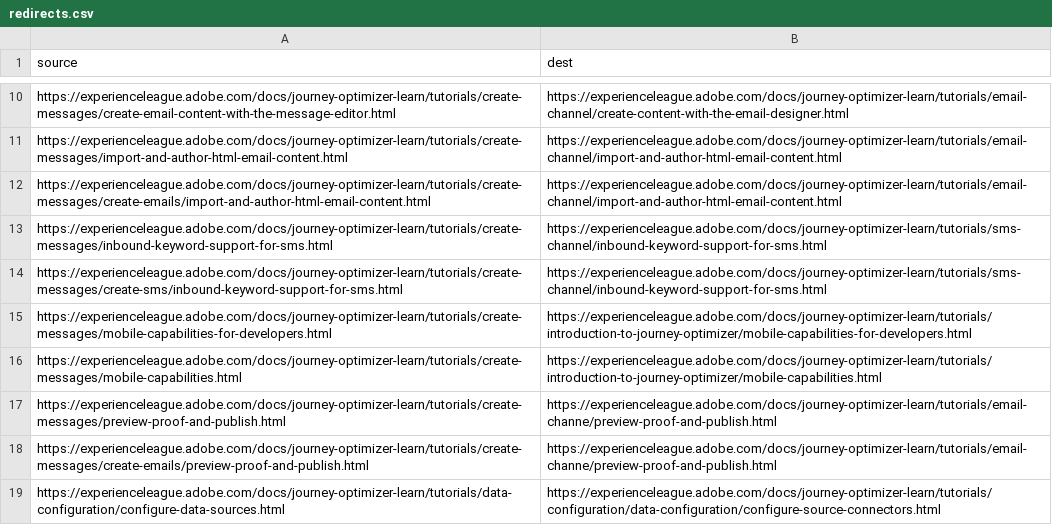
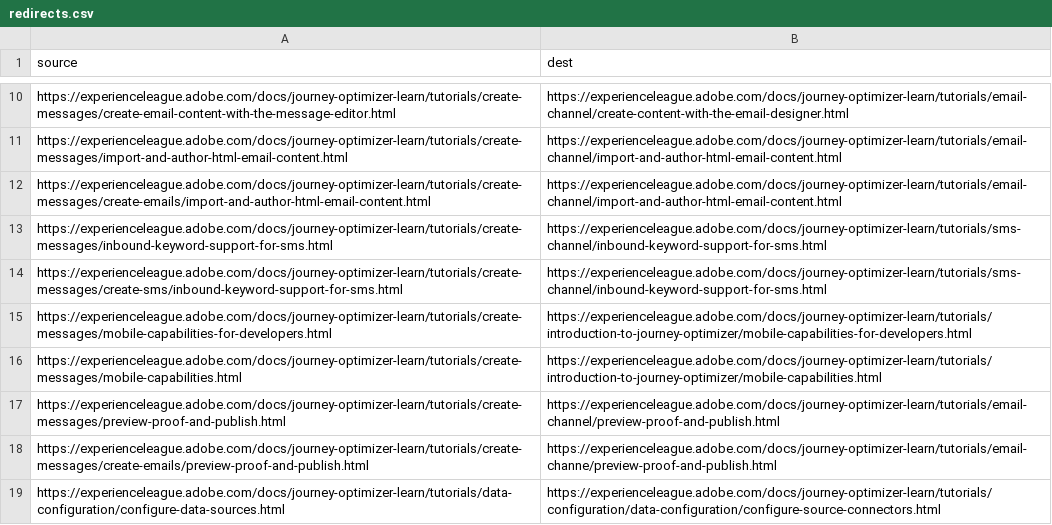
Before and after one commit to AdobeDocs/journey-optimizer-learn.nl-NL, a CSV file: redirects.csv, drawn as a sheet; only a part is shown, gaps mark what is left out.

Commit message:
Sync non localizable files for core commit 85e5e7365d49db2bc0a7c723b187fe4bb58e09d8

```diff
--- a/redirects.csv
+++ b/redirects.csv
@@ -16,3 +16,3 @@ https://experienceleague.adobe.com/docs/journey-optimizer-learn/tutorials/create
 https://experienceleague.adobe.com/docs/journey-optimizer-learn/tutorials/create-messages/mobile-capabilities.html,https://experienceleague.adobe.com/docs/journey-optimizer-learn/tutorials/introduction-to-journey-optimizer/mobile-capabilities.html
-https://experienceleague.adobe.com/docs/journey-optimizer-learn/tutorials/create-messages/preview-proof-and-publish.html,https://experienceleague.adobe.com/docs/journey-optimizer-learn/tutorials/email-channe/preview-proof-and-publish.html
+https://experienceleague.adobe.com/docs/journey-optimizer-learn/tutorials/create-messages/preview-proof-and-publish.html,https://experienceleague.adobe.com/docs/journey-optimizer-learn/tutorials/email-channel/preview-proof-and-publish.html
 https://experienceleague.adobe.com/docs/journey-optimizer-learn/tutorials/create-messages/create-emails/preview-proof-and-publish.html,https://experienceleague.adobe.com/docs/journey-optimizer-learn/tutorials/email-channe/preview-proof-and-publish.html
```
